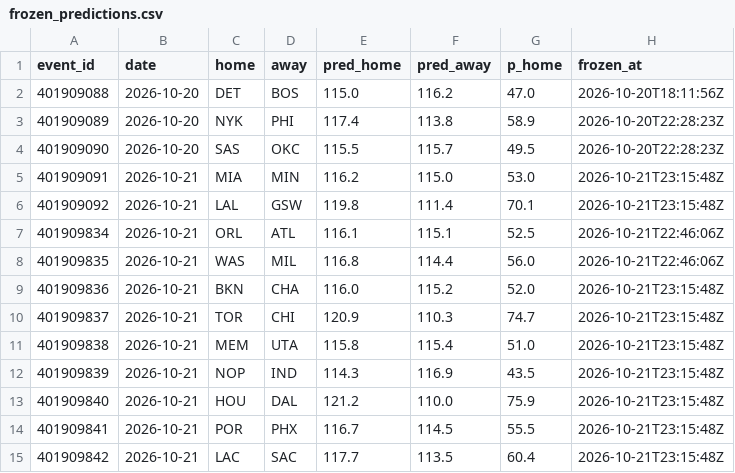
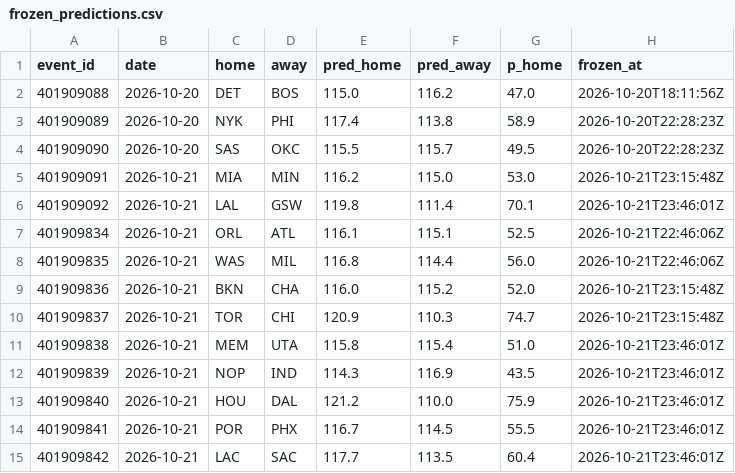
Before and after one commit to harisbyhaqi/hoopcast, a CSV file: data/frozen_predictions.csv, drawn as a sheet.

```diff
--- a/data/frozen_predictions.csv
+++ b/data/frozen_predictions.csv
@@ -5,3 +5,3 @@ event_id,date,home,away,pred_home,pred_away,p_home,frozen_at
 401909091,2026-10-21,MIA,MIN,116.2,115.0,53.0,2026-10-21T23:15:48Z
-401909092,2026-10-21,LAL,GSW,119.8,111.4,70.1,2026-10-21T23:15:48Z
+401909092,2026-10-21,LAL,GSW,119.8,111.4,70.1,2026-10-21T23:46:01Z
 401909834,2026-10-21,ORL,ATL,116.1,115.1,52.5,2026-10-21T22:46:06Z
@@ -10,6 +10,6 @@ event_id,date,home,away,pred_home,pred_away,p_home,frozen_at
 401909837,2026-10-21,TOR,CHI,120.9,110.3,74.7,2026-10-21T23:15:48Z
-401909838,2026-10-21,MEM,UTA,115.8,115.4,51.0,2026-10-21T23:15:48Z
-401909839,2026-10-21,NOP,IND,114.3,116.9,43.5,2026-10-21T23:15:48Z
-401909840,2026-10-21,HOU,DAL,121.2,110.0,75.9,2026-10-21T23:15:48Z
-401909841,2026-10-21,POR,PHX,116.7,114.5,55.5,2026-10-21T23:15:48Z
-401909842,2026-10-21,LAC,SAC,117.7,113.5,60.4,2026-10-21T23:15:48Z
+401909838,2026-10-21,MEM,UTA,115.8,115.4,51.0,2026-10-21T23:46:01Z
+401909839,2026-10-21,NOP,IND,114.3,116.9,43.5,2026-10-21T23:46:01Z
+401909840,2026-10-21,HOU,DAL,121.2,110.0,75.9,2026-10-21T23:46:01Z
+401909841,2026-10-21,POR,PHX,116.7,114.5,55.5,2026-10-21T23:46:01Z
+401909842,2026-10-21,LAC,SAC,117.7,113.5,60.4,2026-10-21T23:46:01Z
```
Also changed, not shown: data/schedule.csv, 6 other files.
